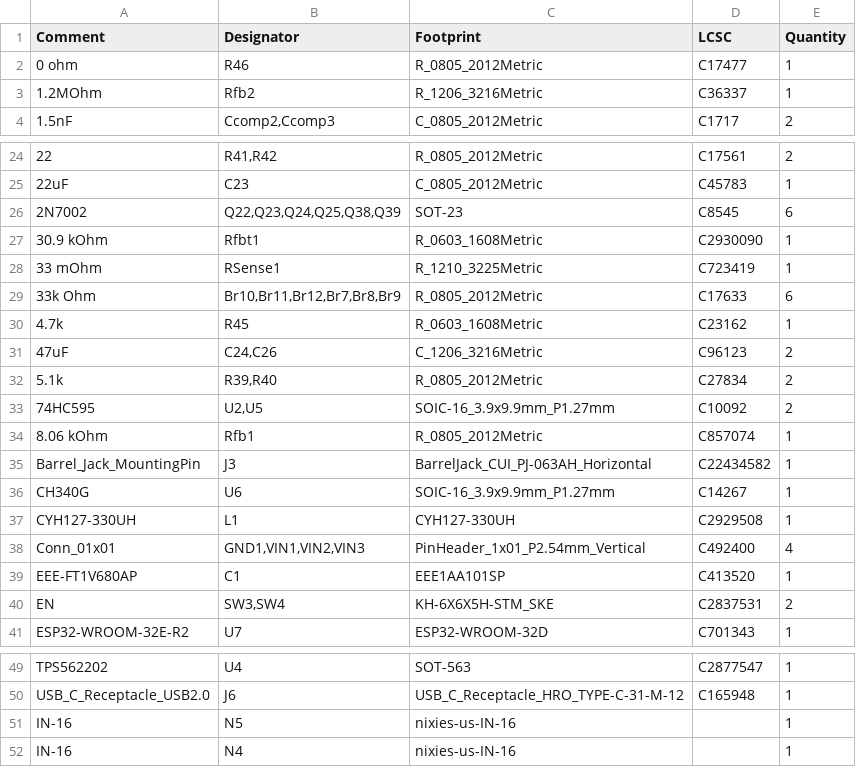
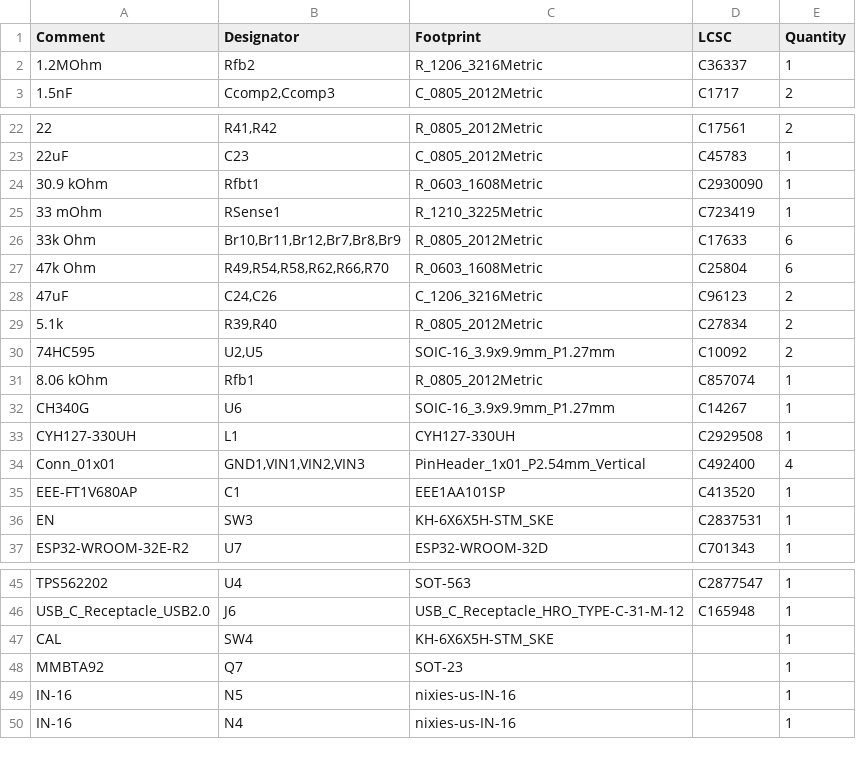
Before and after one commit to zOnlyKroks/pcb-consortium, a CSV file: Psu/HighEffNixiPSU/jlcpcb/production_files/BOM-HighEffNixiPSU.csv, drawn as a sheet; only a part is shown, gaps mark what is left out; the diff covers the shown part only.

```diff
--- a/Psu/HighEffNixiPSU/jlcpcb/production_files/BOM-HighEffNixiPSU.csv
+++ b/Psu/HighEffNixiPSU/jlcpcb/production_files/BOM-HighEffNixiPSU.csv
@@ -1,3 +1,2 @@
 Comment,Designator,Footprint,LCSC,Quantity
-0 ohm,R46,R_0805_2012Metric,C17477,1
 1.2MOhm,Rfb2,R_1206_3216Metric,C36337,1
@@ -25,3 +23,2 @@ Comment,Designator,Footprint,LCSC,Quantity
 22uF,C23,C_0805_2012Metric,C45783,1
-2N7002,"Q22,Q23,Q24,Q25,Q38,Q39",SOT-23,C8545,6
 30.9 kOhm,Rfbt1,R_0603_1608Metric,C2930090,1
@@ -29,3 +26,3 @@ Comment,Designator,Footprint,LCSC,Quantity
 33k Ohm,"Br10,Br11,Br12,Br7,Br8,Br9",R_0805_2012Metric,C17633,6
-4.7k,R45,R_0603_1608Metric,C23162,1
+47k Ohm,"R49,R54,R58,R62,R66,R70",R_0603_1608Metric,C25804,6
 47uF,"C24,C26",C_1206_3216Metric,C96123,2
@@ -34,3 +31,2 @@ Comment,Designator,Footprint,LCSC,Quantity
 8.06 kOhm,Rfb1,R_0805_2012Metric,C857074,1
-Barrel_Jack_MountingPin,J3,BarrelJack_CUI_PJ-063AH_Horizontal,C22434582,1
 CH340G,U6,SOIC-16_3.9x9.9mm_P1.27mm,C14267,1
@@ -39,3 +35,3 @@ Conn_01x01,"GND1,VIN1,VIN2,VIN3",PinHeader_1x01_P2.54mm_Vertical,C492400,4
 EEE-FT1V680AP,C1,EEE1AA101SP,C413520,1
-EN,"SW3,SW4",KH-6X6X5H-STM_SKE,C2837531,2
+EN,SW3,KH-6X6X5H-STM_SKE,C2837531,1
 ESP32-WROOM-32E-R2,U7,ESP32-WROOM-32D,C701343,1
@@ -50,2 +46,4 @@ TPS562202,U4,SOT-563,C2877547,1
 USB_C_Receptacle_USB2.0,J6,USB_C_Receptacle_HRO_TYPE-C-31-M-12,C165948,1
+CAL,SW4,KH-6X6X5H-STM_SKE,,1
+MMBTA92,Q7,SOT-23,,1
 IN-16,N5,nixies-us-IN-16,,1
```
Also changed, not shown: 13 added rows, 1 removed row and 5 edited cells elsewhere in this file, Psu/HighEffNixiPSU/jlcpcb/production_files/CPL-HighEffNixiPSU.csv, 53 other files.
